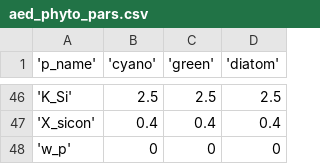
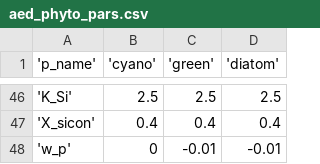
Before and after one commit to hlwander/bvr_glm, a CSV file: aed/aed_phyto_pars.csv, drawn as a sheet; only a part is shown, gaps mark what is left out.

```diff
--- a/aed/aed_phyto_pars.csv
+++ b/aed/aed_phyto_pars.csv
@@ -47,2 +47,2 @@
 'X_sicon', 0.4, 0.4, 0.4
-'w_p', 0, 0, 0
+'w_p', 0, -0.01, -0.01
```
Also changed, not shown: 16 other files.
